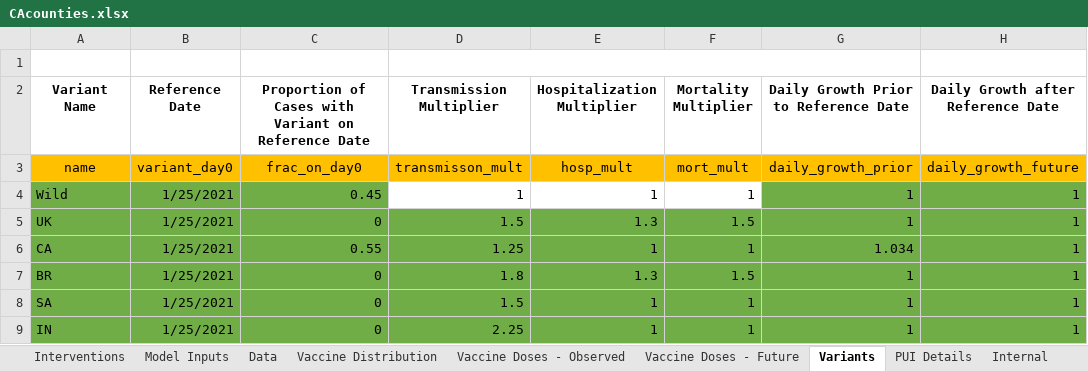
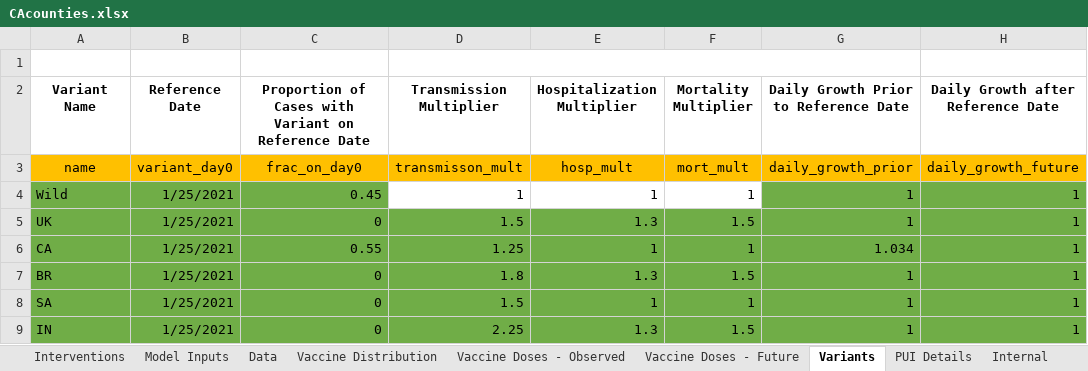
Before and after one commit to LocalEpi/LEMMA-Shiny, an Excel workbook: Inputs/CAcounties.xlsx, sheet Variants, drawn as a sheet; only a part is shown; values as stored, in another font and other column widths than the file's, no borders; the diff names each change by its address in the sheet, - before the commit and + after, or states it on an @@ line.

```diff
--- a/Inputs/CAcounties.xlsx (sheet Variants)
+++ b/Inputs/CAcounties.xlsx (sheet Variants)
-E9 (Hospitalization Multiplier): 1
+E9 (Hospitalization Multiplier): 1.3
-F9 (Mortality Multiplier): 1
+F9 (Mortality Multiplier): 1.5
```
Also changed, not shown: sheet Vaccine Distribution, Inputs/variants.xlsx, 1 other file.
